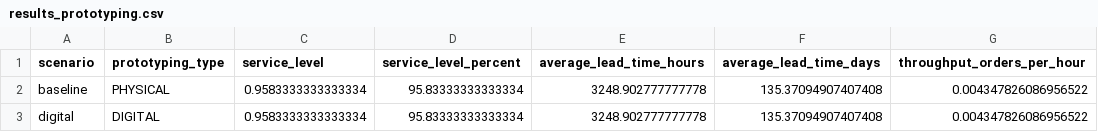
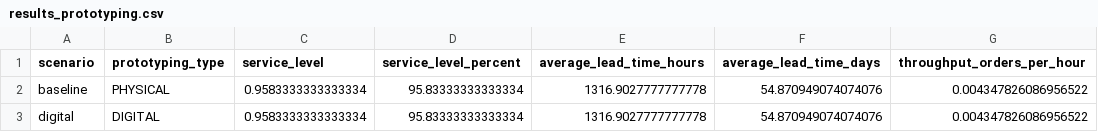
Before and after one commit to beateruel/sc_sim_framework, a CSV file: results/experiments/mto_case/results_prototyping.csv, drawn as a sheet; only a part is shown; the diff names each change by its address in the sheet, - before the commit and + after, or states it on an @@ line.

Commit message:
updating lead time calculation in mto

```diff
--- a/results/experiments/mto_case/results_prototyping.csv
+++ b/results/experiments/mto_case/results_prototyping.csv
-E2:E3 (average_lead_time_hours): 3248.902777777778
+E2:E3 (average_lead_time_hours): 1316.9027777777778
-F2:F3 (average_lead_time_days): 135.37094907407408
+F2:F3 (average_lead_time_days): 54.870949074074076
```
Also changed, not shown: results/experiments/mto_case/results_demand_variation.csv, 6 other files.
